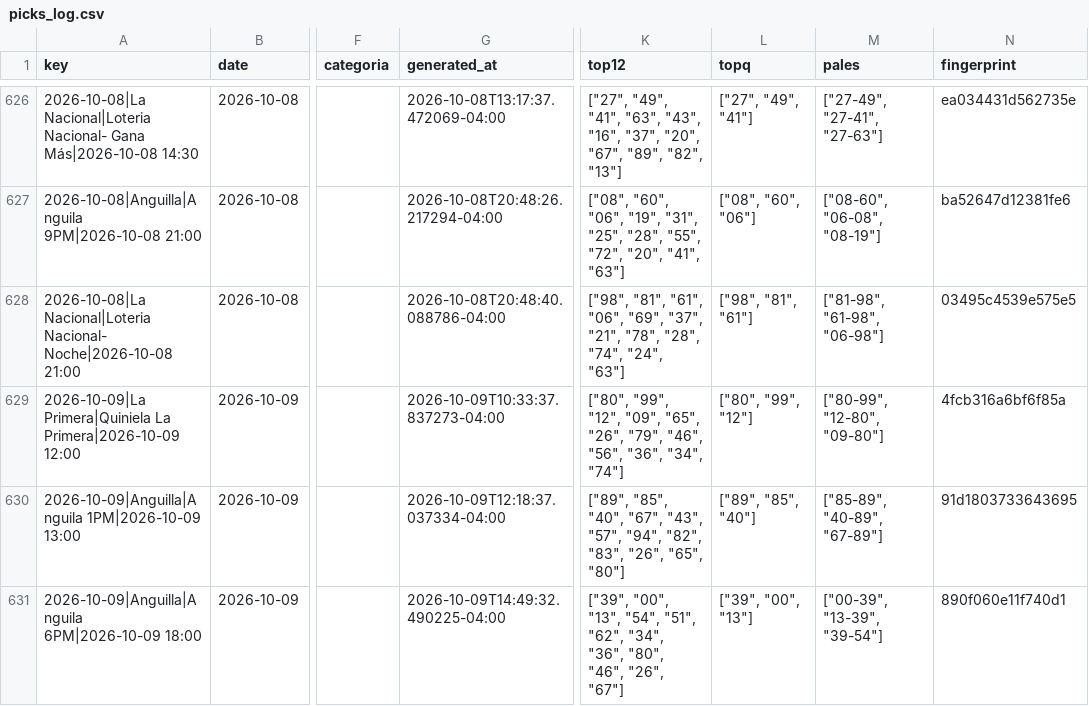
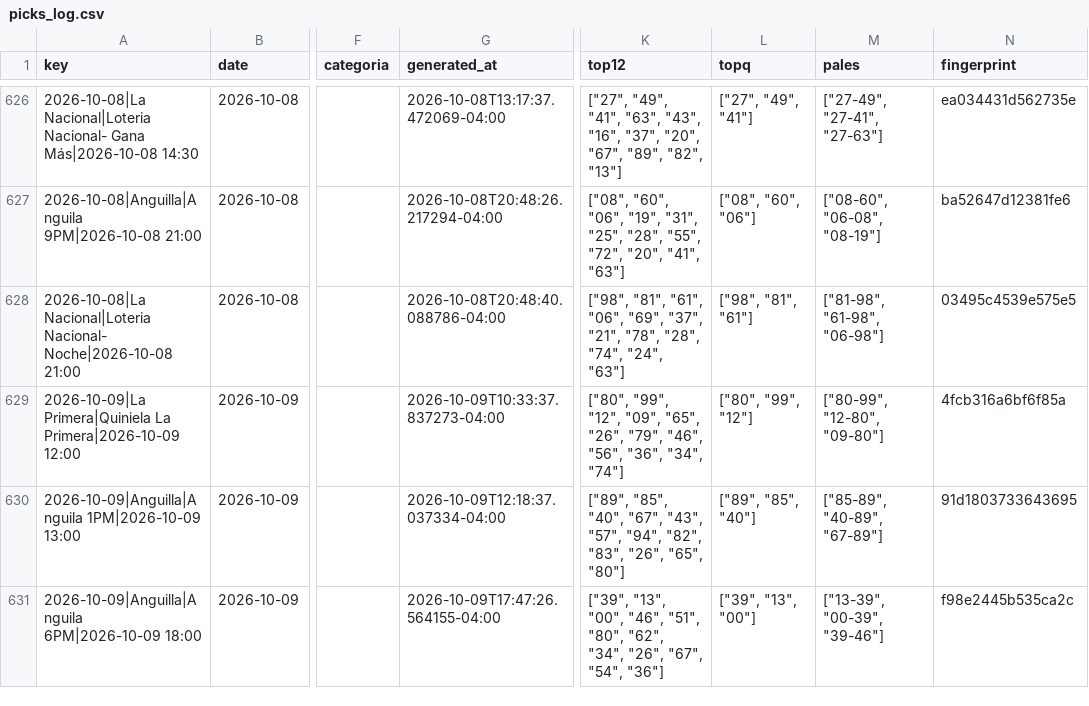
Before and after one commit to carbosota1/CLAUDE-APEX6, a CSV file: data/picks_log.csv, drawn as a sheet; only a part is shown, gaps mark what is left out; the diff names each change by its address in the sheet, - before the commit and + after, or states it on an @@ line.

```diff
--- a/data/picks_log.csv
+++ b/data/picks_log.csv
-G631 (generated_at): 2026-10-09T14:49:32.490225-04:00
+G631 (generated_at): 2026-10-09T17:47:26.564155-04:00
-K631 (top12): ["39", "00", "13", "54", "51", "62", "34", "36", "80", "46", "26", "67"]
+K631 (top12): ["39", "13", "00", "46", "51", "80", "62", "34", "26", "67", "54", "36"]
-L631 (topq): ["39", "00", "13"]
+L631 (topq): ["39", "13", "00"]
-M631 (pales): ["00-39", "13-39", "39-54"]
+M631 (pales): ["13-39", "00-39", "39-46"]
-N631 (fingerprint): 890f060e11f740d1
+N631 (fingerprint): f98e2445b535ca2c
```
Also changed, not shown: 3 other files.
